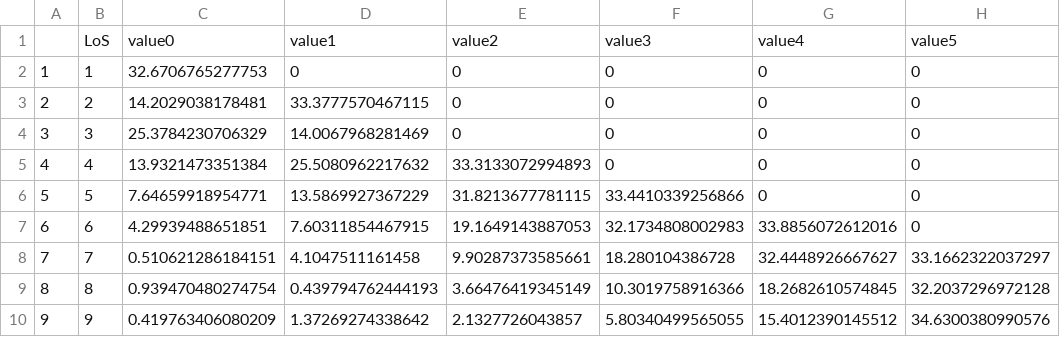
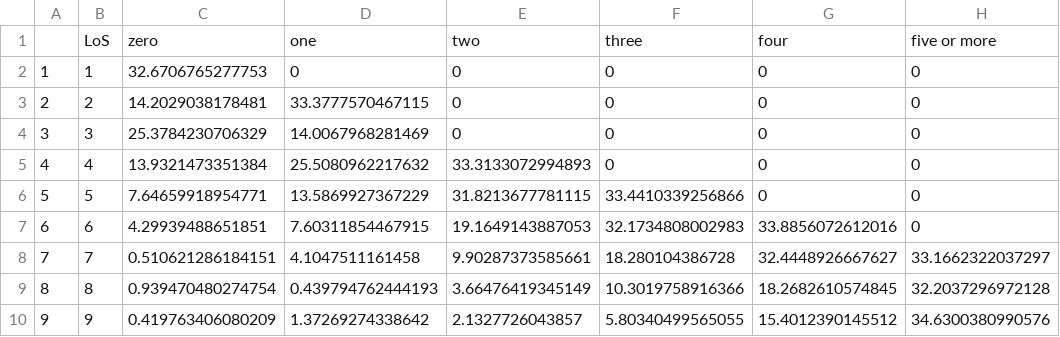
Before and after one commit to Raphaeladda/LengthOfStay, a CSV file: initial/data_interactive.csv, drawn as a sheet; removed rows and columns are numbered as before the commit, all else as after; the diff names each change by its address in the sheet, - before the commit and + after, or states it on an @@ line.

```diff
--- a/initial/data_interactive.csv
+++ b/initial/data_interactive.csv
-row 1:  | LoS | value0 | value1 | value2 | value3 | value4 | value5
+row 1:  | LoS | zero | one | two | three | four | five or more
```
Also changed, not shown: 3 other files.
